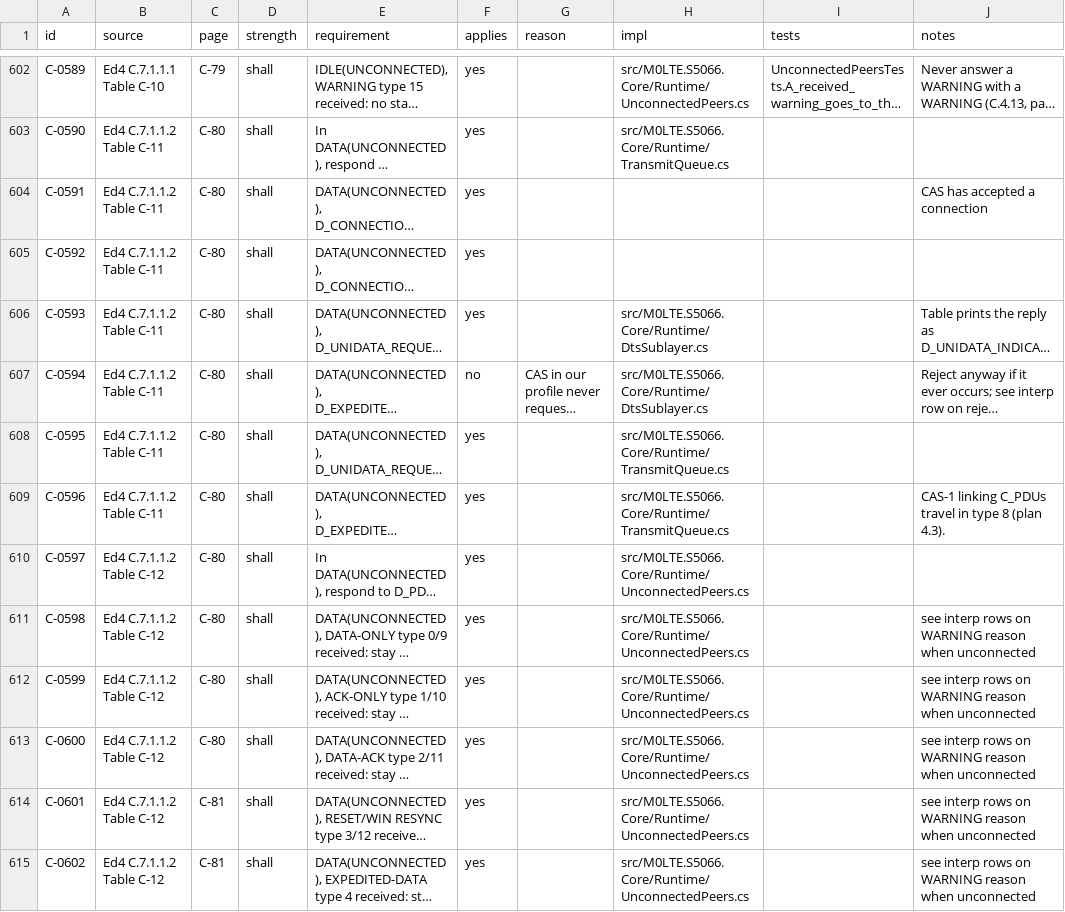
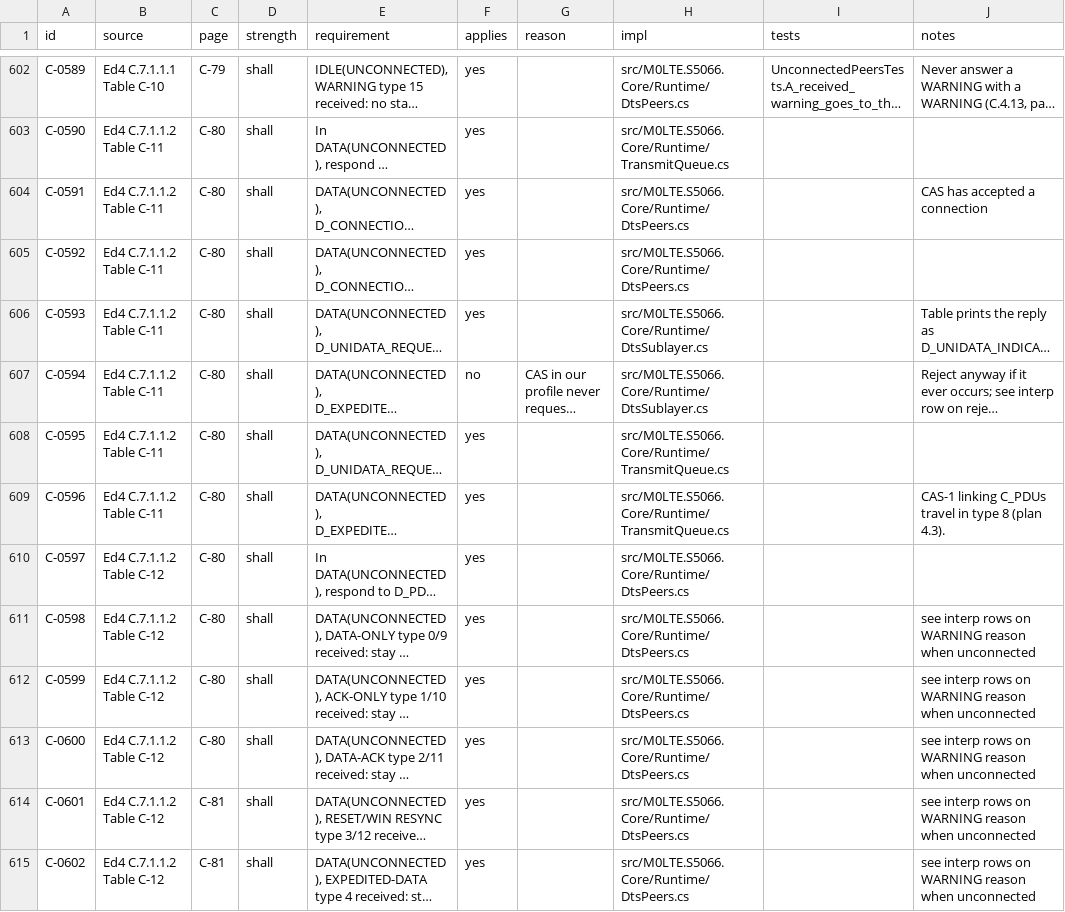
Before and after one commit to M0LTE/s5066-conformance, a TSV file: matrix/C.tsv, drawn as a sheet; only a part is shown, gaps mark what is left out; long unchanged cells end in …; the diff covers the shown part only; the diff names each change by its address in the sheet, - before the commit and + after, or states it on an @@ line.

```diff
--- a/matrix/C.tsv
+++ b/matrix/C.tsv
-H602 (impl): src/M0LTE.S5066.Core/Runtime/UnconnectedPeers.cs
+H602 (impl): src/M0LTE.S5066.Core/Runtime/DtsPeers.cs
-H604:H605 (impl): (empty)
+H604:H605 (impl): src/M0LTE.S5066.Core/Runtime/DtsPeers.cs
-H610:H615 (impl): src/M0LTE.S5066.Core/Runtime/UnconnectedPeers.cs
+H610:H615 (impl): src/M0LTE.S5066.Core/Runtime/DtsPeers.cs
```
Also changed, not shown: 1 added row and 123 edited cells elsewhere in this file, matrix/A.tsv, 16 other files.
